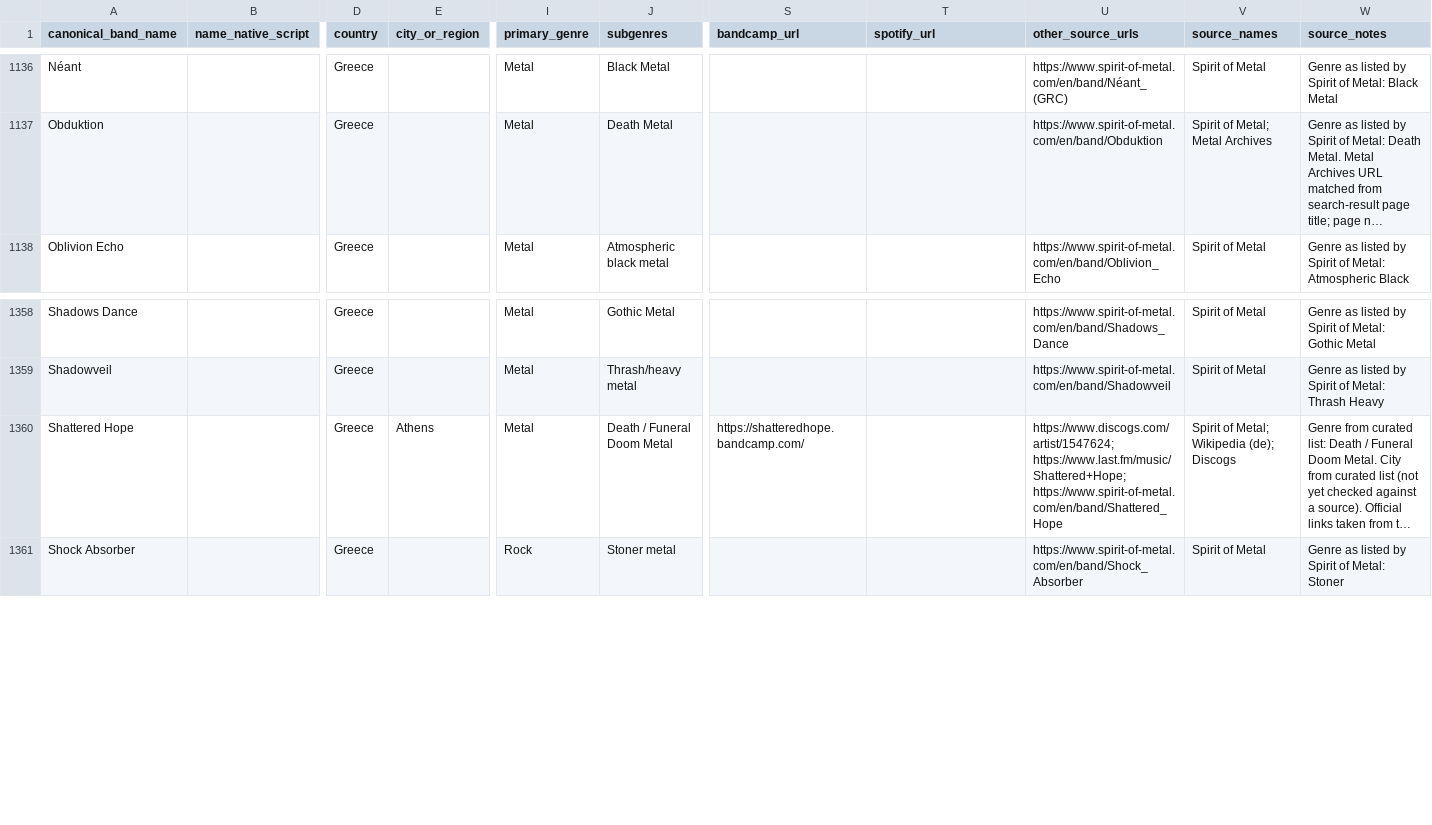
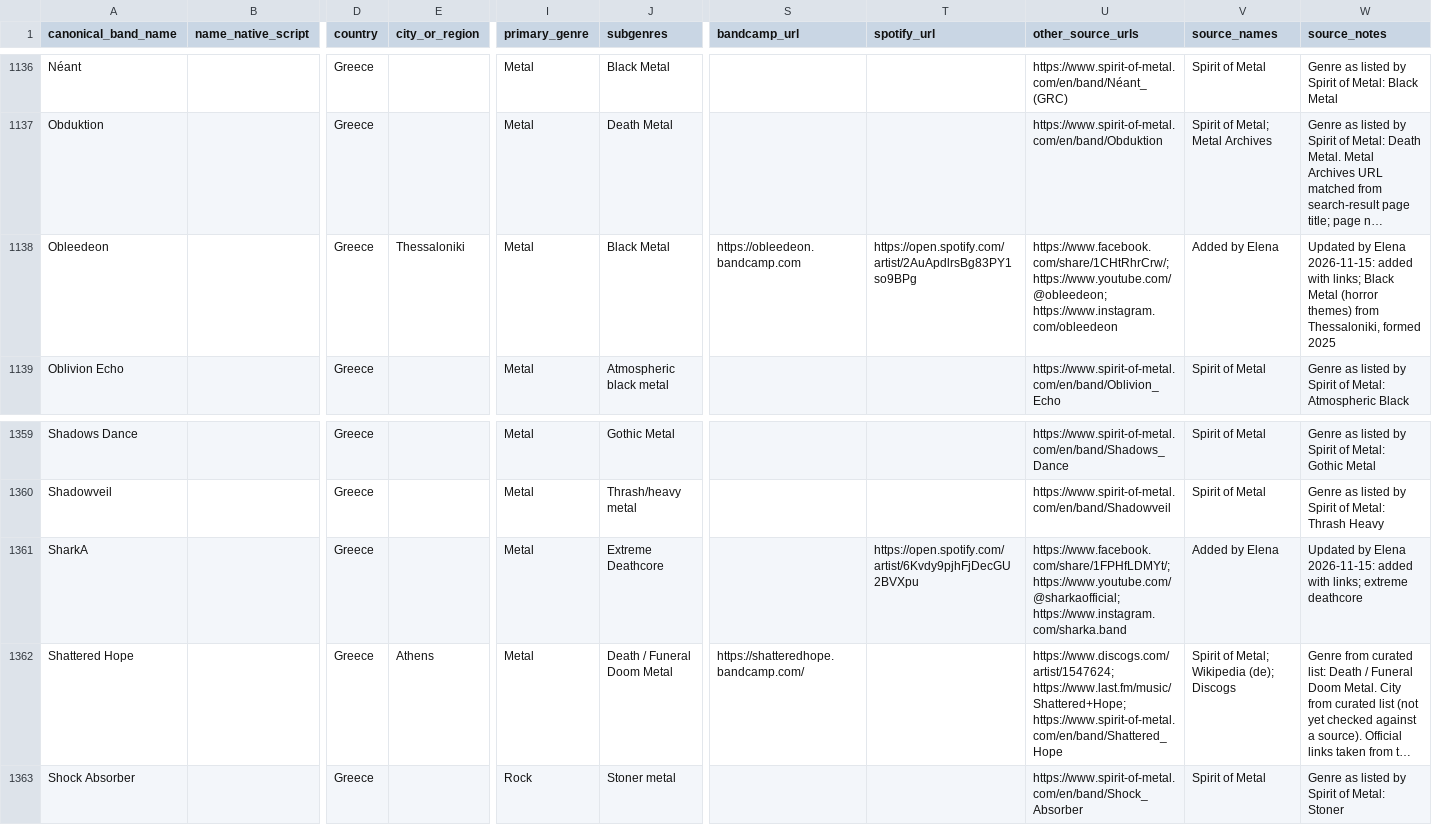
Before and after one commit to elenavasilaki-cyber/greekbands, a CSV file: data/Bands_Master.csv, drawn as a sheet; only a part is shown, gaps mark what is left out; long unchanged cells end in …; rows hold the shown columns only; the diff names each change by its address in the sheet, - before the commit and + after, or states it on an @@ line.

```diff
--- a/data/Bands_Master.csv
+++ b/data/Bands_Master.csv
+row 1138: Obleedeon |  | Greece | Thessaloniki | Metal | Black Metal | https://obleedeon.bandcamp.com | https://open.spotify.com/artist/2AuApdlrsBg83PY1so9BPg | https://www.facebook.com/share/1CHtRhrCrw/; https://www.youtube.com/@obleedeon; https://www.instagram.com/obleedeon | Added by Elena | Updated by Elena 2026-11-15: added with links; Black Metal (horror themes) from Thessaloniki, formed 2025
+row 1361: SharkA |  | Greece |  | Metal | Extreme Deathcore |  | https://open.spotify.com/artist/6Kvdy9pjhFjDecGU2BVXpu | https://www.facebook.com/share/1FPHfLDMYt/; https://www.youtube.com/@sharkaofficial; https://www.instagram.com/sharka.band | Added by Elena | Updated by Elena 2026-11-15: added with links; extreme deathcore
```
Also changed, not shown: 3 other files.
